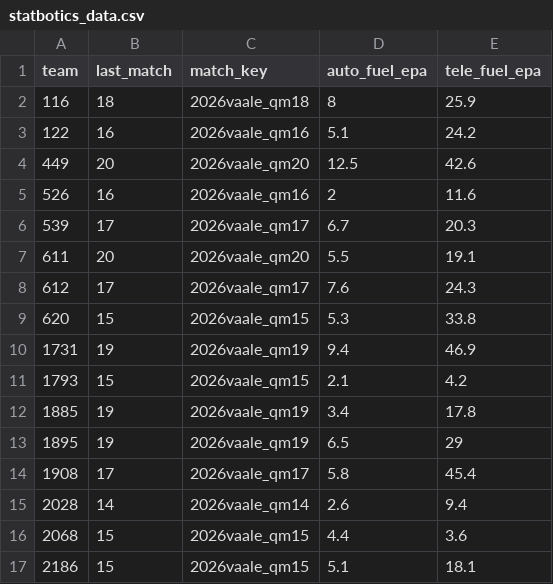
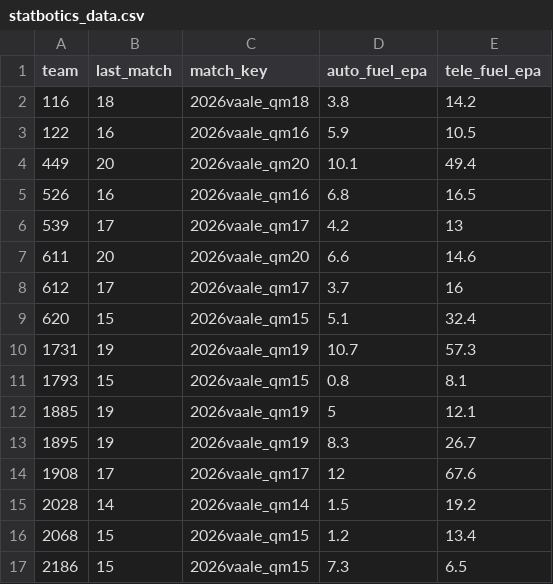
Before and after one commit to Ghostyaq/scouting2026, a CSV file: shinyapp/data/vaale/statbotics_data.csv, drawn as a sheet; only a part is shown; the diff covers the shown part only.

```diff
--- a/shinyapp/data/vaale/statbotics_data.csv
+++ b/shinyapp/data/vaale/statbotics_data.csv
@@ -1,17 +1,17 @@
 team,last_match,match_key,auto_fuel_epa,tele_fuel_epa
-116,18,2026vaale_qm18,8,25.9
-122,16,2026vaale_qm16,5.1,24.2
-449,20,2026vaale_qm20,12.5,42.6
-526,16,2026vaale_qm16,2,11.6
-539,17,2026vaale_qm17,6.7,20.3
-611,20,2026vaale_qm20,5.5,19.1
-612,17,2026vaale_qm17,7.6,24.3
-620,15,2026vaale_qm15,5.3,33.8
-1731,19,2026vaale_qm19,9.4,46.9
-1793,15,2026vaale_qm15,2.1,4.2
-1885,19,2026vaale_qm19,3.4,17.8
-1895,19,2026vaale_qm19,6.5,29
-1908,17,2026vaale_qm17,5.8,45.4
-2028,14,2026vaale_qm14,2.6,9.4
-2068,15,2026vaale_qm15,4.4,3.6
-2186,15,2026vaale_qm15,5.1,18.1
+116,18,2026vaale_qm18,3.8,14.2
+122,16,2026vaale_qm16,5.9,10.5
+449,20,2026vaale_qm20,10.1,49.4
+526,16,2026vaale_qm16,6.8,16.5
+539,17,2026vaale_qm17,4.2,13
+611,20,2026vaale_qm20,6.6,14.6
+612,17,2026vaale_qm17,3.7,16
+620,15,2026vaale_qm15,5.1,32.4
+1731,19,2026vaale_qm19,10.7,57.3
+1793,15,2026vaale_qm15,0.8,8.1
+1885,19,2026vaale_qm19,5,12.1
+1895,19,2026vaale_qm19,8.3,26.7
+1908,17,2026vaale_qm17,12,67.6
+2028,14,2026vaale_qm14,1.5,19.2
+2068,15,2026vaale_qm15,1.2,13.4
+2186,15,2026vaale_qm15,7.3,6.5
```
Also changed, not shown: 47 edited cells elsewhere in this file, shinyapp/data/vaale/pridge.csv, shinyapp/data/vaale/tba_data.csv, 1 other file.
